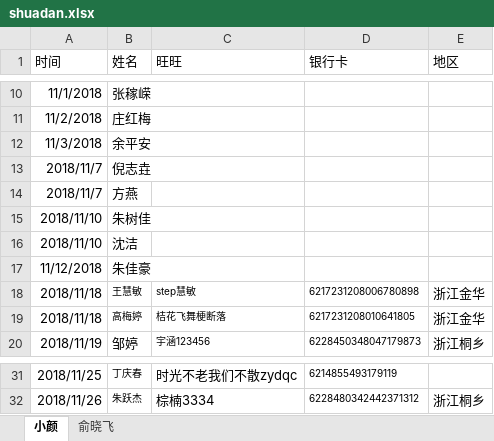
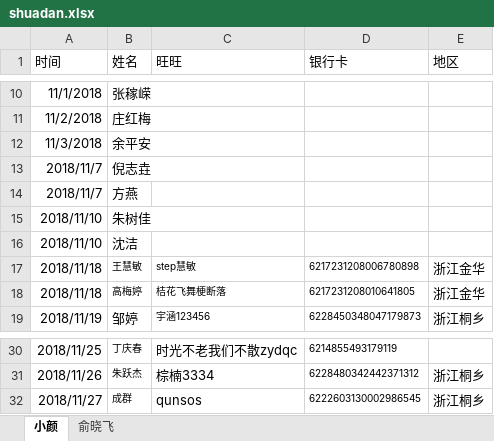
Before and after one commit to waterfy/learngit, an Excel workbook: shuadan.xlsx, sheet 小颜, drawn as a sheet; only a part is shown, gaps mark what is left out; values as stored, in another font and other column widths than the file's, no borders; removed rows and columns are numbered as before the commit, all else as after; the diff names each change by its address in the sheet, - before the commit and + after, or states it on an @@ line.

```diff
--- a/shuadan.xlsx (sheet 小颜)
+++ b/shuadan.xlsx (sheet 小颜)
-row 17: 11/12/2018 | 朱佳豪
+row 32: 2018/11/27 | 成群 | qunsos | 6222603130002986545 | 浙江桐乡
```
Also changed, not shown: sheet 俞晓飞.
